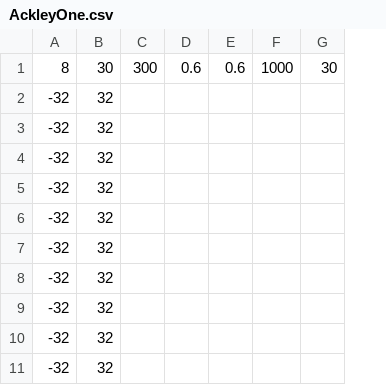
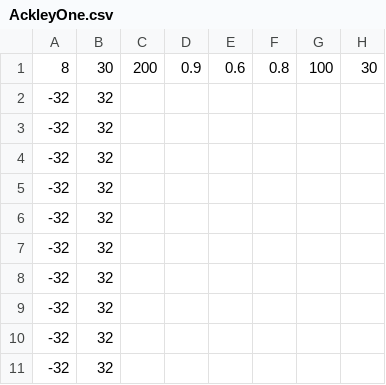
Before and after one commit to harrisoningrambate/CS-471, a CSV file: Project3/src/input/AckleyOne.csv, drawn as a sheet; only a part is shown; removed rows and columns are numbered as before the commit, all else as after; the diff names each change by its address in the sheet, - before the commit and + after, or states it on an @@ line.

Commit message:
updated input files to match given recommended values

```diff
--- a/Project3/src/input/AckleyOne.csv
+++ b/Project3/src/input/AckleyOne.csv
-column C, row 1: 300
-column D, row 1: 0.6
+column C, row 1: 200
+column D, row 1: 0.9
-column F, row 1: 1000
+column F, row 1: 0.8
+column G, row 1: 100
```
Also changed, not shown: Project3/src/input/AckleyTwo.csv, Project3/src/input/EggHolder.csv, 10 other files.
